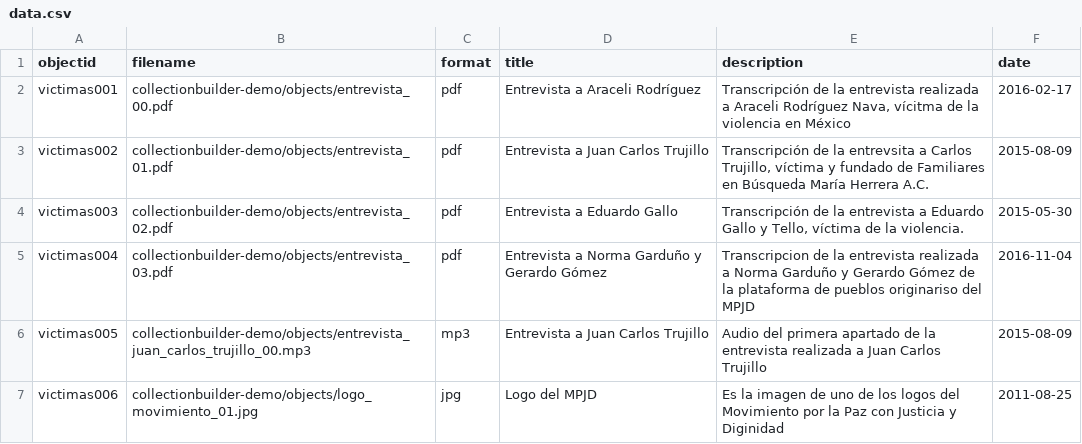
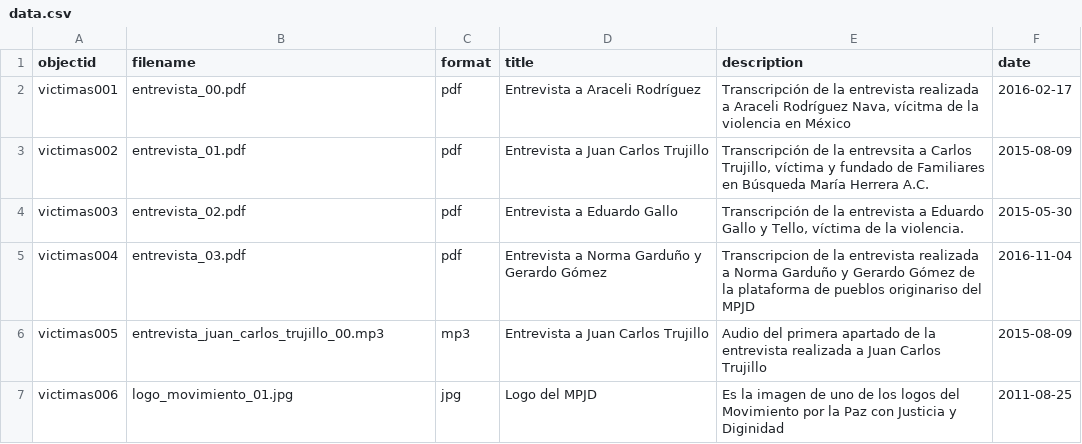
Before and after one commit to jairomelo/temp, a CSV file: _data/data.csv, drawn as a sheet.

Commit message:
Update data.csv

```diff
--- a/_data/data.csv
+++ b/_data/data.csv
@@ -1,7 +1,7 @@
 objectid,filename,format,title,description,date
-victimas001,collectionbuilder-demo/objects/entrevista_00.pdf,pdf,Entrevista a Araceli Rodríguez,"Transcripción de la entrevista realizada a Araceli Rodríguez Nava, vícitma de la violencia en México ",2016-02-17
-victimas002,collectionbuilder-demo/objects/entrevista_01.pdf,pdf,Entrevista a Juan Carlos Trujillo,"Transcripción de la entrevsita a Carlos Trujillo, víctima y fundado de Familiares en Búsqueda María Herrera A.C. ",2015-08-09
-victimas003,collectionbuilder-demo/objects/entrevista_02.pdf,pdf,Entrevista a Eduardo Gallo,"Transcripción de la entrevista a Eduardo Gallo y Tello, víctima de la violencia. ",2015-05-30
-victimas004,collectionbuilder-demo/objects/entrevista_03.pdf,pdf,Entrevista a Norma Garduño y Gerardo Gómez,Transcripcion de la entrevista realizada a Norma Garduño y Gerardo Gómez de la plataforma de pueblos originariso del MPJD,2016-11-04
-victimas005,collectionbuilder-demo/objects/entrevista_juan_carlos_trujillo_00.mp3,mp3,Entrevista a Juan Carlos Trujillo,Audio del primera apartado de la entrevista realizada a Juan Carlos Trujillo ,2015-08-09
-victimas006,collectionbuilder-demo/objects/logo_movimiento_01.jpg,jpg,Logo del MPJD,Es la imagen de uno de los logos del Movimiento por la Paz con Justicia y Diginidad,2011-08-25
+victimas001,entrevista_00.pdf,pdf,Entrevista a Araceli Rodríguez,"Transcripción de la entrevista realizada a Araceli Rodríguez Nava, vícitma de la violencia en México ",2016-02-17
+victimas002,entrevista_01.pdf,pdf,Entrevista a Juan Carlos Trujillo,"Transcripción de la entrevsita a Carlos Trujillo, víctima y fundado de Familiares en Búsqueda María Herrera A.C. ",2015-08-09
+victimas003,entrevista_02.pdf,pdf,Entrevista a Eduardo Gallo,"Transcripción de la entrevista a Eduardo Gallo y Tello, víctima de la violencia. ",2015-05-30
+victimas004,entrevista_03.pdf,pdf,Entrevista a Norma Garduño y Gerardo Gómez,Transcripcion de la entrevista realizada a Norma Garduño y Gerardo Gómez de la plataforma de pueblos originariso del MPJD,2016-11-04
+victimas005,entrevista_juan_carlos_trujillo_00.mp3,mp3,Entrevista a Juan Carlos Trujillo,Audio del primera apartado de la entrevista realizada a Juan Carlos Trujillo ,2015-08-09
+victimas006,logo_movimiento_01.jpg,jpg,Logo del MPJD,Es la imagen de uno de los logos del Movimiento por la Paz con Justicia y Diginidad,2011-08-25
```
